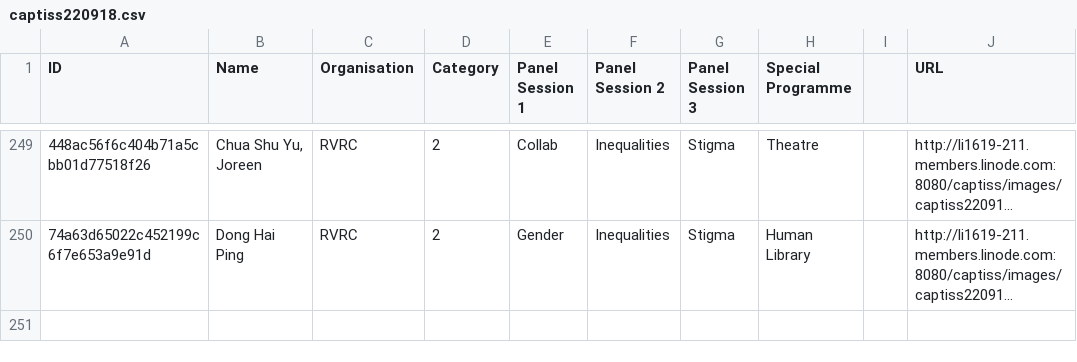
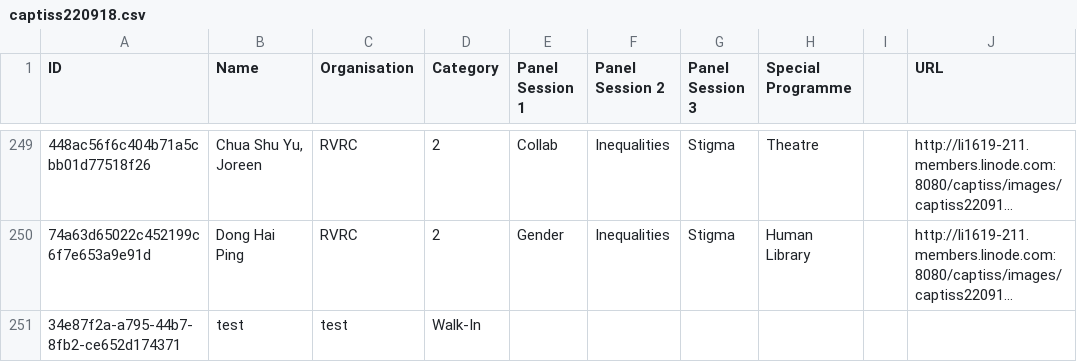
Before and after one commit to elliottan/CAPTISS-QR-Registration, a CSV file: WEB-INF/files/captiss_220918/captiss220918.csv, drawn as a sheet; only a part is shown, gaps mark what is left out; long unchanged cells end in …; the diff names each change by its address in the sheet, - before the commit and + after, or states it on an @@ line.

Commit message:
Captiss updates

```diff
--- a/WEB-INF/files/captiss_220918/captiss220918.csv
+++ b/WEB-INF/files/captiss_220918/captiss220918.csv
+row 251: 34e87f2a-a795-44b7-8fb2-ce652d174371 | test | test | Walk-In
```
Also changed, not shown: 2 other files.
